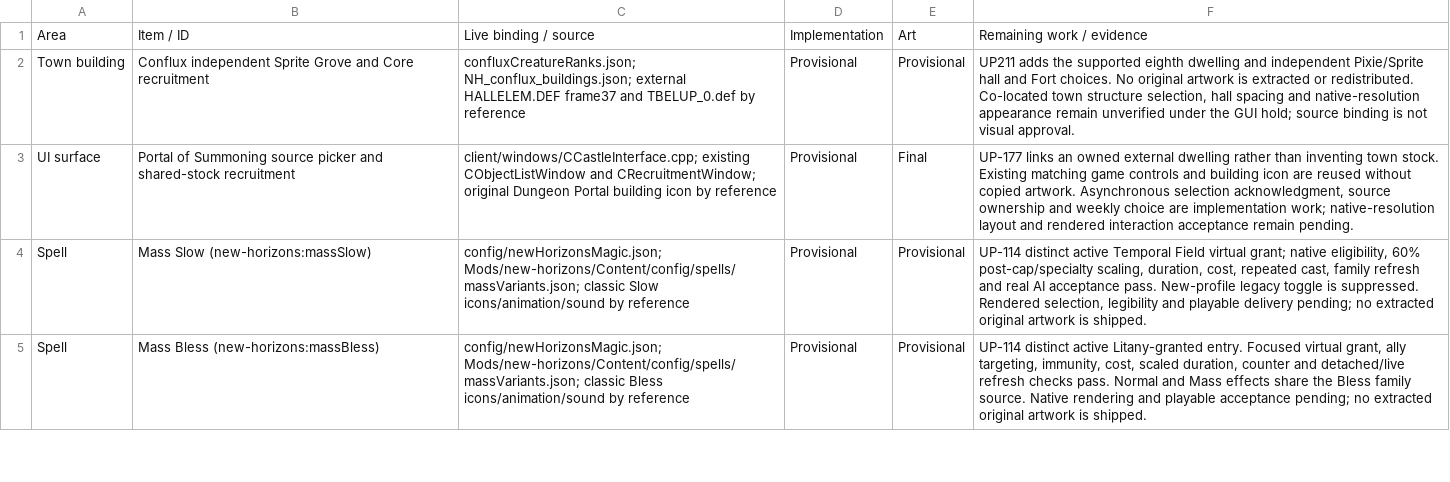
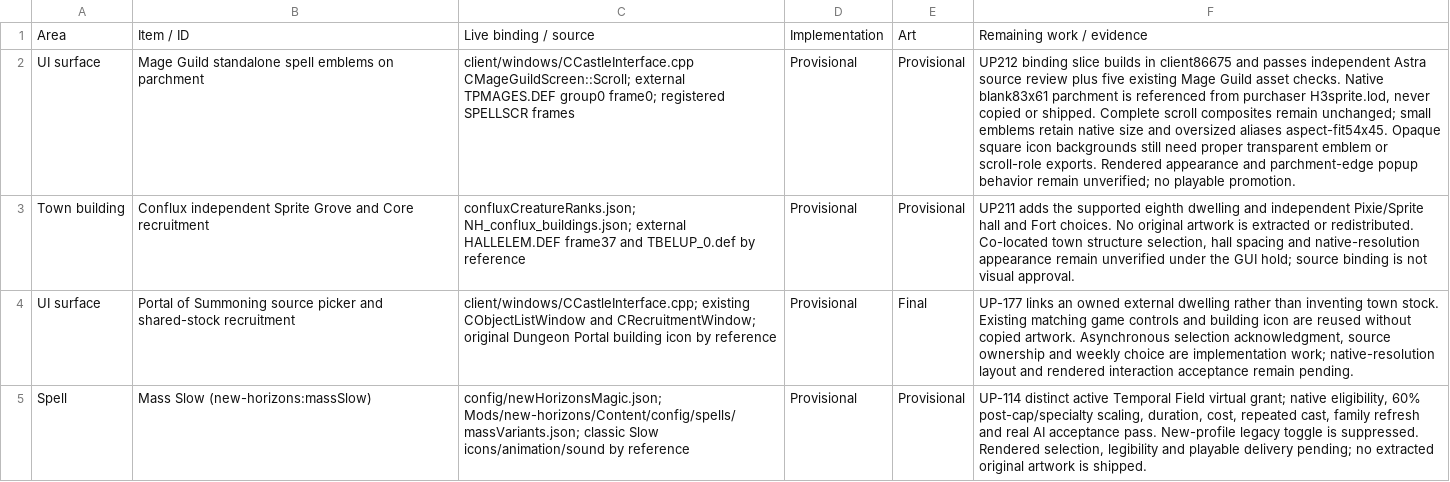
Before and after one commit to thegandalf196/new-horizons, a CSV file: docs/NH_UI_ASSET_INVENTORY.csv, drawn as a sheet; only a part is shown; the shorter side is filled out with more unchanged rows; the diff names each change by its address in the sheet, - before the commit and + after, or states it on an @@ line.

Commit message:
Fix Mage Guild parchment containers for standalone spell icons

```diff
--- a/docs/NH_UI_ASSET_INVENTORY.csv
+++ b/docs/NH_UI_ASSET_INVENTORY.csv
+row 2: UI surface | Mage Guild standalone spell emblems on parchment | client/windows/CCastleInterface.cpp CMageGuildScreen::Scroll; external TPMAGES.DEF group0 frame0; registered SPELLSCR frames | Provisional | Provisional | UP212 binding slice builds in client86675 and passes independent Astra source review plus five existing Mage Guild asset checks. Native blank83x61 parchment is referenced from purchaser H3sprite.lod, never copied or shipped. Complete scroll composites remain unchanged; small emblems retain native size and oversized aliases aspect-fit54x45. Opaque square icon backgrounds still need proper transparent emblem or scroll-role exports. Rendered appearance and parchment-edge popup behavior remain unverified; no playable promotion.
```
Also changed, not shown: 3 other files.
